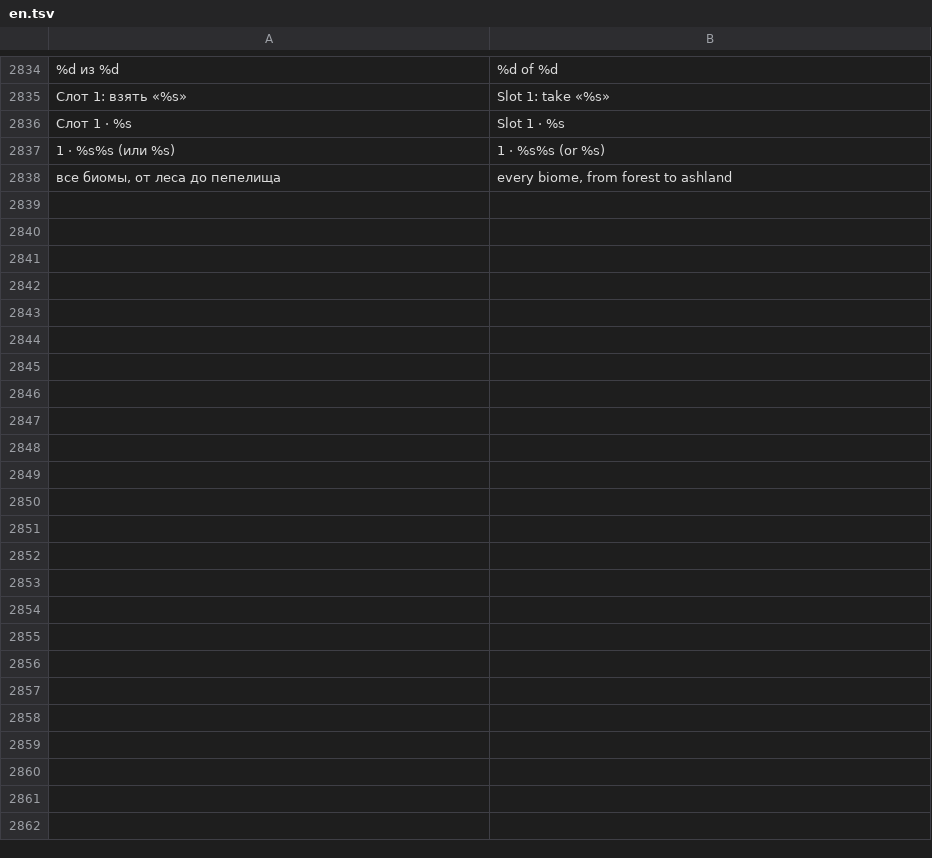
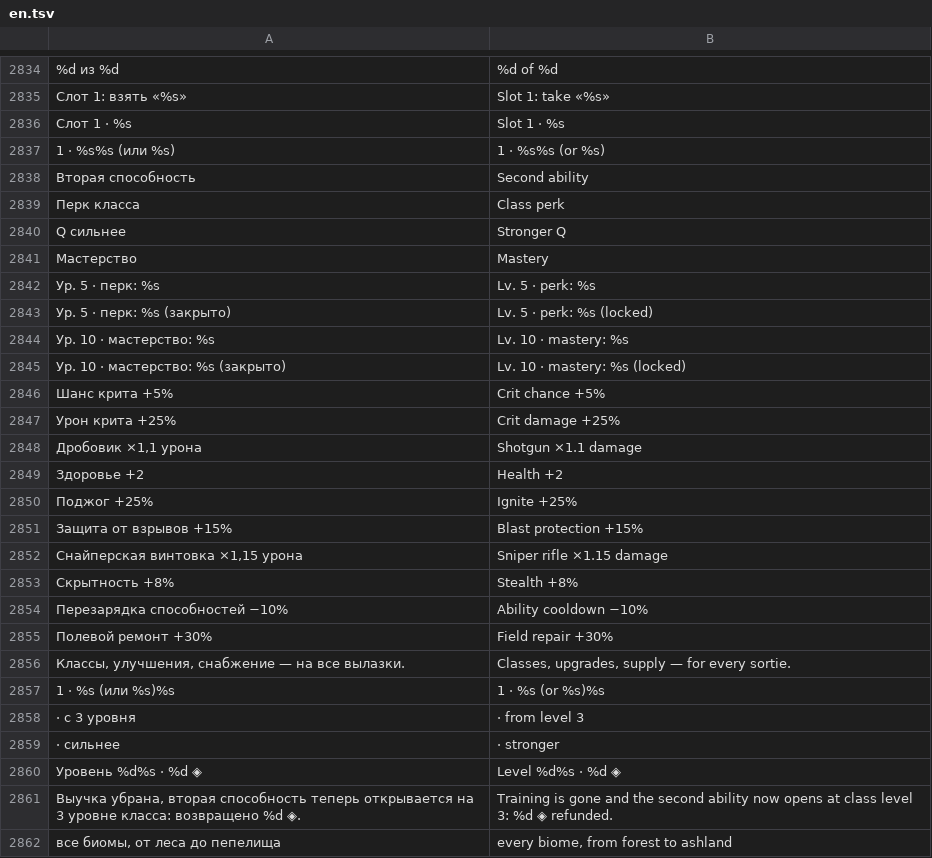
Before and after one commit to sashabrave/tank-city, a TSV file: data/locales/en.tsv, drawn as a sheet; only a part is shown, gaps mark what is left out; the diff names each change by its address in the sheet, - before the commit and + after, or states it on an @@ line.

```diff
--- a/data/locales/en.tsv
+++ b/data/locales/en.tsv
+row 2838: Вторая способность | Second ability
+row 2839: Перк класса | Class perk
+row 2840: Q сильнее | Stronger Q
+row 2841: Мастерство | Mastery
+row 2842: Ур. 5 · перк: %s | Lv. 5 · perk: %s
+row 2843: Ур. 5 · перк: %s (закрыто) | Lv. 5 · perk: %s (locked)
+row 2844: Ур. 10 · мастерство: %s | Lv. 10 · mastery: %s
+row 2845: Ур. 10 · мастерство: %s (закрыто) | Lv. 10 · mastery: %s (locked)
+row 2846: Шанс крита +5% | Crit chance +5%
+row 2847: Урон крита +25% | Crit damage +25%
+row 2848: Дробовик ×1,1 урона | Shotgun ×1.1 damage
+row 2849: Здоровье +2 | Health +2
+row 2850: Поджог +25% | Ignite +25%
+row 2851: Защита от взрывов +15% | Blast protection +15%
+row 2852: Снайперская винтовка ×1,15 урона | Sniper rifle ×1.15 damage
+row 2853: Скрытность +8% | Stealth +8%
+row 2854: Перезарядка способностей −10% | Ability cooldown −10%
+row 2855: Полевой ремонт +30% | Field repair +30%
+row 2856: Классы, улучшения, снабжение — на все вылазки. | Classes, upgrades, supply — for every sortie.
+row 2857: 1 · %s (или %s)%s | 1 · %s (or %s)%s
+row 2858: · с 3 уровня | · from level 3
+row 2859: · сильнее | · stronger
+row 2860: Уровень %d%s · %d ◈ | Level %d%s · %d ◈
+row 2861: Выучка убрана, вторая способность теперь открывается на 3 уровне класса: возвращено %d ◈. | Training is gone and the second ability now opens at class level 3: %d ◈ refunded.
```
Also changed, not shown: 28 other files.
